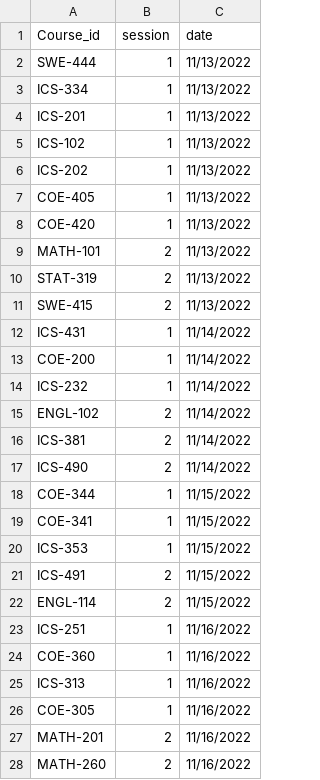
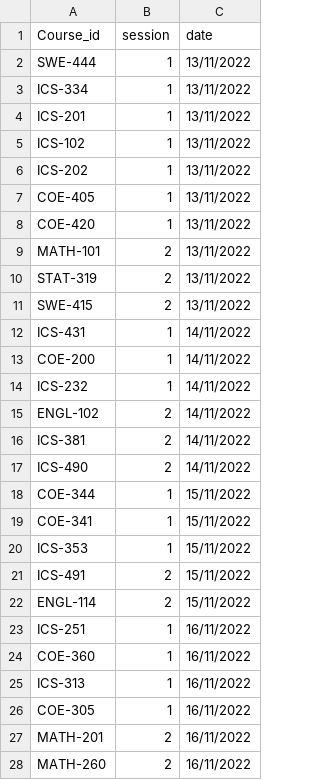
Before and after one commit to ybalkhateeb/AutomationExaminationSystem, a CSV file: src/app/csvFiles/exams.csv, drawn as a sheet; only a part is shown; the diff covers the shown part only.

```diff
--- a/src/app/csvFiles/exams.csv
+++ b/src/app/csvFiles/exams.csv
@@ -1,28 +1,28 @@
 Course_id,session,date
-SWE-444,1,11/13/2022
-ICS-334,1,11/13/2022
-ICS-201,1,11/13/2022
-ICS-102,1,11/13/2022
-ICS-202,1,11/13/2022
-COE-405,1,11/13/2022
-COE-420,1,11/13/2022
-MATH-101,2,11/13/2022
-STAT-319,2,11/13/2022
-SWE-415,2,11/13/2022
-ICS-431,1,11/14/2022
-COE-200,1,11/14/2022
-ICS-232,1,11/14/2022
-ENGL-102,2,11/14/2022
-ICS-381,2,11/14/2022
-ICS-490,2,11/14/2022
-COE-344,1,11/15/2022
-COE-341,1,11/15/2022
-ICS-353,1,11/15/2022
-ICS-491,2,11/15/2022
-ENGL-114,2,11/15/2022
-ICS-251,1,11/16/2022
-COE-360,1,11/16/2022
-ICS-313,1,11/16/2022
-COE-305,1,11/16/2022
-MATH-201,2,11/16/2022
-MATH-260,2,11/16/2022
+SWE-444,1,13/11/2022
+ICS-334,1,13/11/2022
+ICS-201,1,13/11/2022
+ICS-102,1,13/11/2022
+ICS-202,1,13/11/2022
+COE-405,1,13/11/2022
+COE-420,1,13/11/2022
+MATH-101,2,13/11/2022
+STAT-319,2,13/11/2022
+SWE-415,2,13/11/2022
+ICS-431,1,14/11/2022
+COE-200,1,14/11/2022
+ICS-232,1,14/11/2022
+ENGL-102,2,14/11/2022
+ICS-381,2,14/11/2022
+ICS-490,2,14/11/2022
+COE-344,1,15/11/2022
+COE-341,1,15/11/2022
+ICS-353,1,15/11/2022
+ICS-491,2,15/11/2022
+ENGL-114,2,15/11/2022
+ICS-251,1,16/11/2022
+COE-360,1,16/11/2022
+ICS-313,1,16/11/2022
+COE-305,1,16/11/2022
+MATH-201,2,16/11/2022
+MATH-260,2,16/11/2022
```
Also changed, not shown: 18 edited cells elsewhere in this file, src/app/csvFiles/classrooms.csv, 23 other files.
